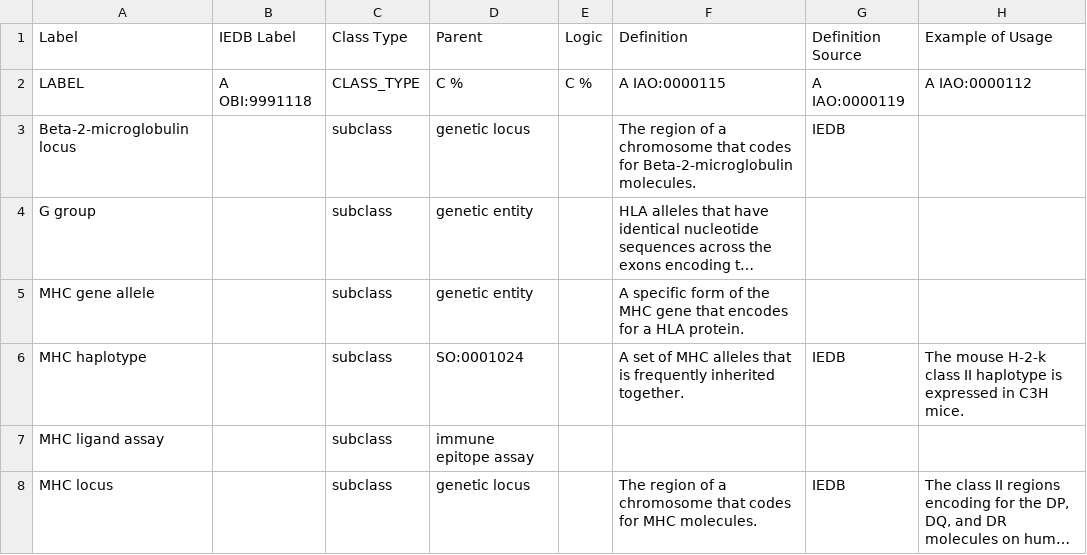
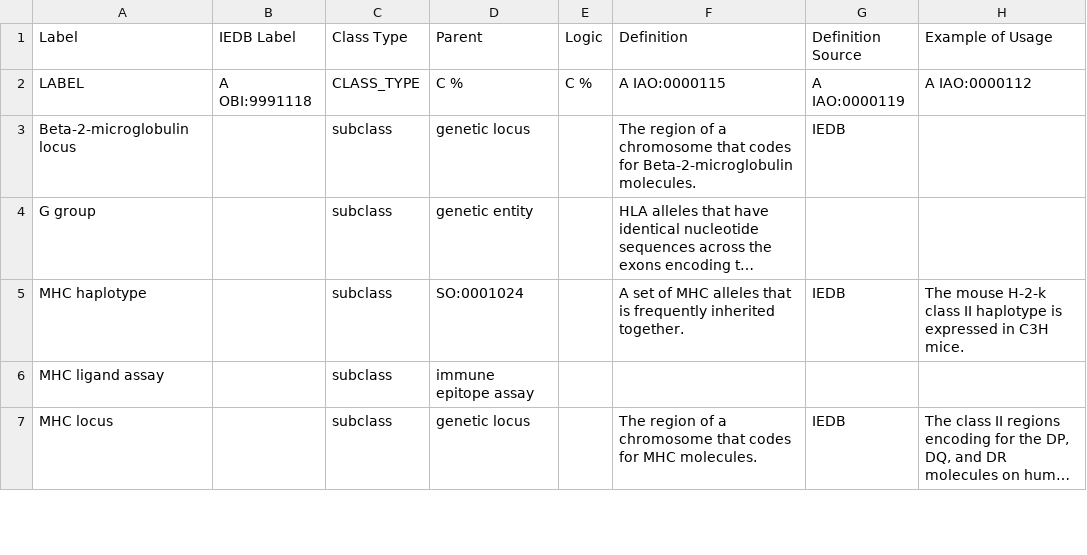
Before and after one commit to IEDB/MRO, a TSV file: ontology/core.tsv, drawn as a sheet; only a part is shown; long unchanged cells end in …; the diff names each change by its address in the sheet, - before the commit and + after, or states it on an @@ line.

Commit message:
Added NCIT terms for MHC genes.

```diff
--- a/ontology/core.tsv
+++ b/ontology/core.tsv
-row 5: MHC gene allele |  | subclass | genetic entity |  | A specific form of the MHC gene that encodes for a HLA protein.
```
Also changed, not shown: 5 other files.
